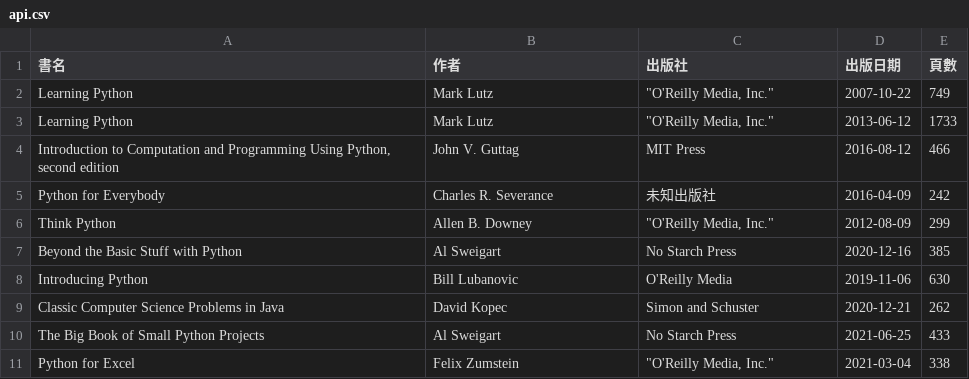
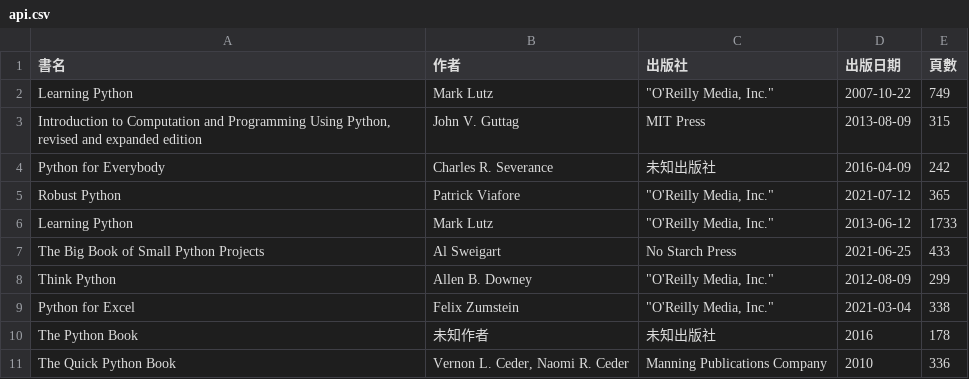
Before and after one commit to shadow-fun/midterm-crawler, a CSV file: api.csv, drawn as a sheet.

```diff
--- a/api.csv
+++ b/api.csv
@@ -2,10 +2,10 @@
 Learning Python,Mark Lutz,"""O'Reilly Media, Inc.""",2007-10-22,749
+"Introduction to Computation and Programming Using Python, revised and expanded edition",John V. Guttag,MIT Press,2013-08-09,315
+Python for Everybody,Charles R. Severance,未知出版社,2016-04-09,242
+Robust Python,Patrick Viafore,"""O'Reilly Media, Inc.""",2021-07-12,365
 Learning Python,Mark Lutz,"""O'Reilly Media, Inc.""",2013-06-12,1733
-"Introduction to Computation and Programming Using Python, second edition",John V. Guttag,MIT Press,2016-08-12,466
-Python for Everybody,Charles R. Severance,未知出版社,2016-04-09,242
+The Big Book of Small Python Projects,Al Sweigart,No Starch Press,2021-06-25,433
 Think Python,Allen B. Downey,"""O'Reilly Media, Inc.""",2012-08-09,299
-Beyond the Basic Stuff with Python,Al Sweigart,No Starch Press,2020-12-16,385
-Introducing Python,Bill Lubanovic,O'Reilly Media,2019-11-06,630
-Classic Computer Science Problems in Java,David Kopec,Simon and Schuster,2020-12-21,262
-The Big Book of Small Python Projects,Al Sweigart,No Starch Press,2021-06-25,433
 Python for Excel,Felix Zumstein,"""O'Reilly Media, Inc.""",2021-03-04,338
+The Python Book,未知作者,未知出版社,2016,178
+The Quick Python Book,"Vernon L. Ceder, Naomi R. Ceder",Manning Publications Company,2010,336
```
